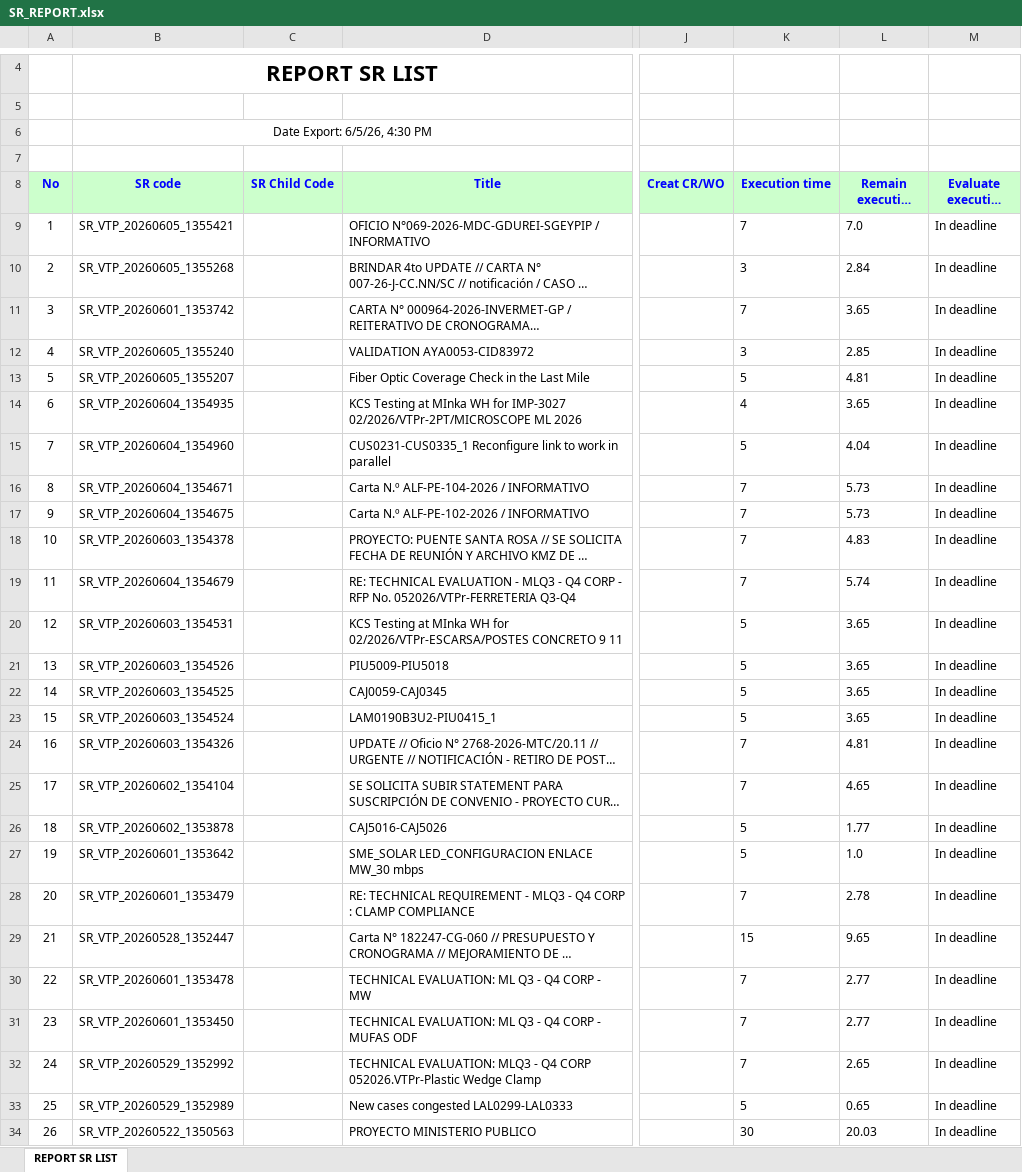
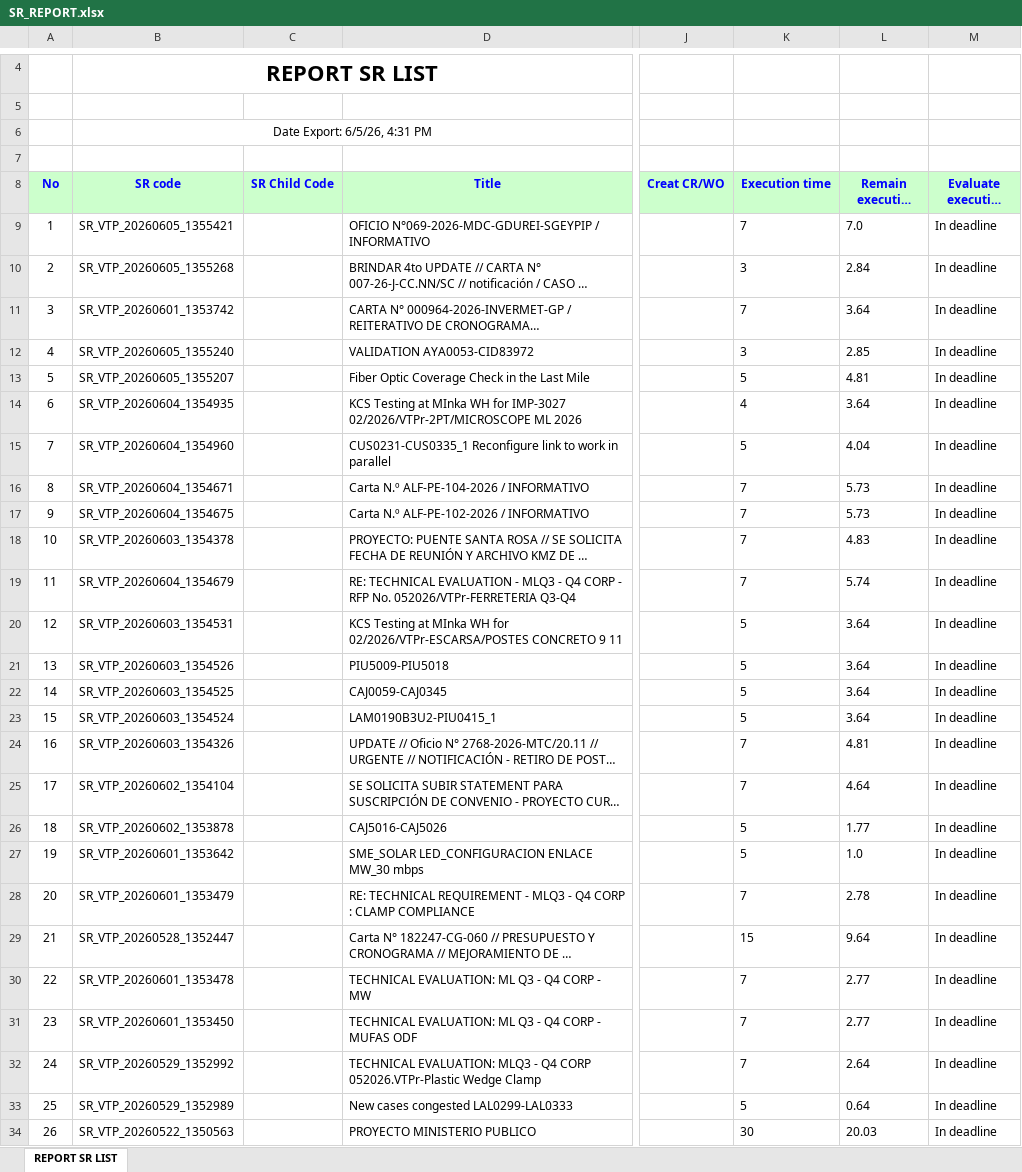
Before and after one commit to alvaromartinezg/sr_dashboard, an Excel workbook: SR_REPORT.xlsx, sheet REPORT SR LIST, drawn as a sheet; only a part is shown, gaps mark what is left out; long unchanged cells end in …; values as stored, in another font and other column widths than the file's, no borders; the diff covers the shown part only; the diff names each change by its address in the sheet, - before the commit and + after, or states it on an @@ line.

Commit message:
update SR report

```diff
--- a/SR_REPORT.xlsx (sheet REPORT SR LIST)
+++ b/SR_REPORT.xlsx (sheet REPORT SR LIST)
-B6 (SR code): Date Export: 6/5/26, 4:30 PM
+B6 (SR code): Date Export: 6/5/26, 4:31 PM
-L11 (Remain execution time): 3.65
+L11 (Remain execution time): 3.64
-L14 (Remain execution time): 3.65
+L14 (Remain execution time): 3.64
-L20:L23 (Remain execution time): 3.65
+L20:L23 (Remain execution time): 3.64
-L25 (Remain execution time): 4.65
+L25 (Remain execution time): 4.64
-L29 (Remain execution time): 9.65
+L29 (Remain execution time): 9.64
-L32 (Remain execution time): 2.65
+L32 (Remain execution time): 2.64
-L33 (Remain execution time): 0.65
+L33 (Remain execution time): 0.64
```
Also changed, not shown: 2 edited cells elsewhere in this sheet.
